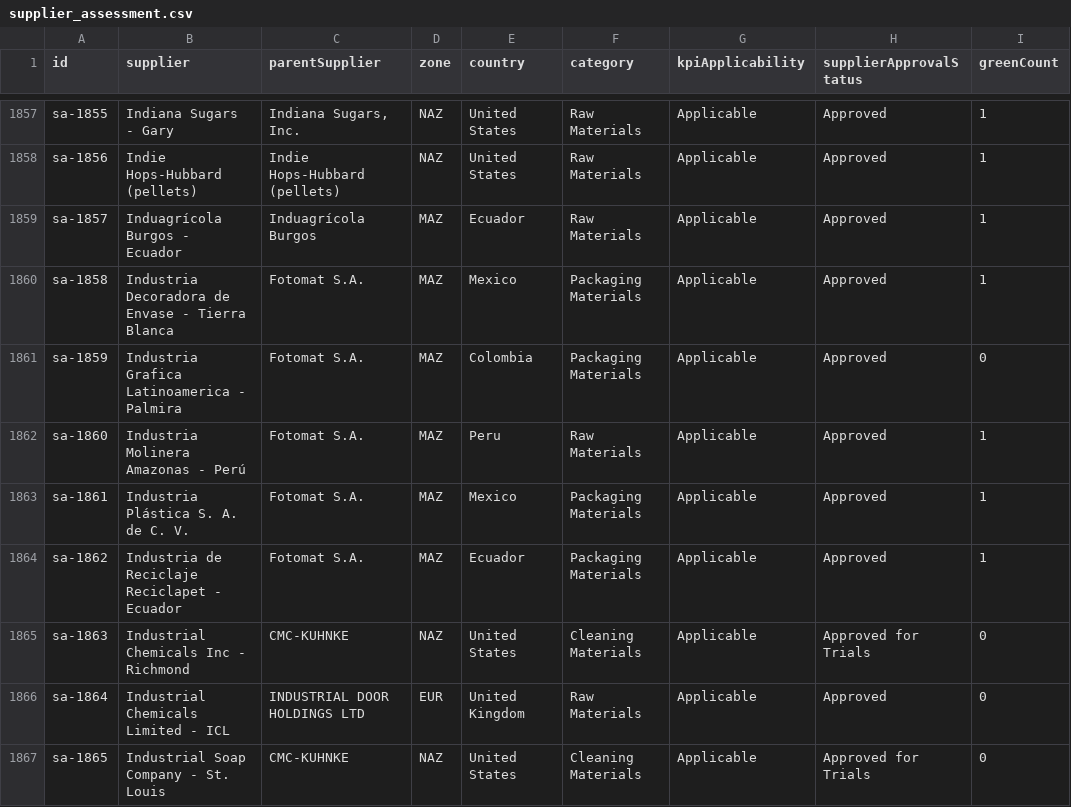
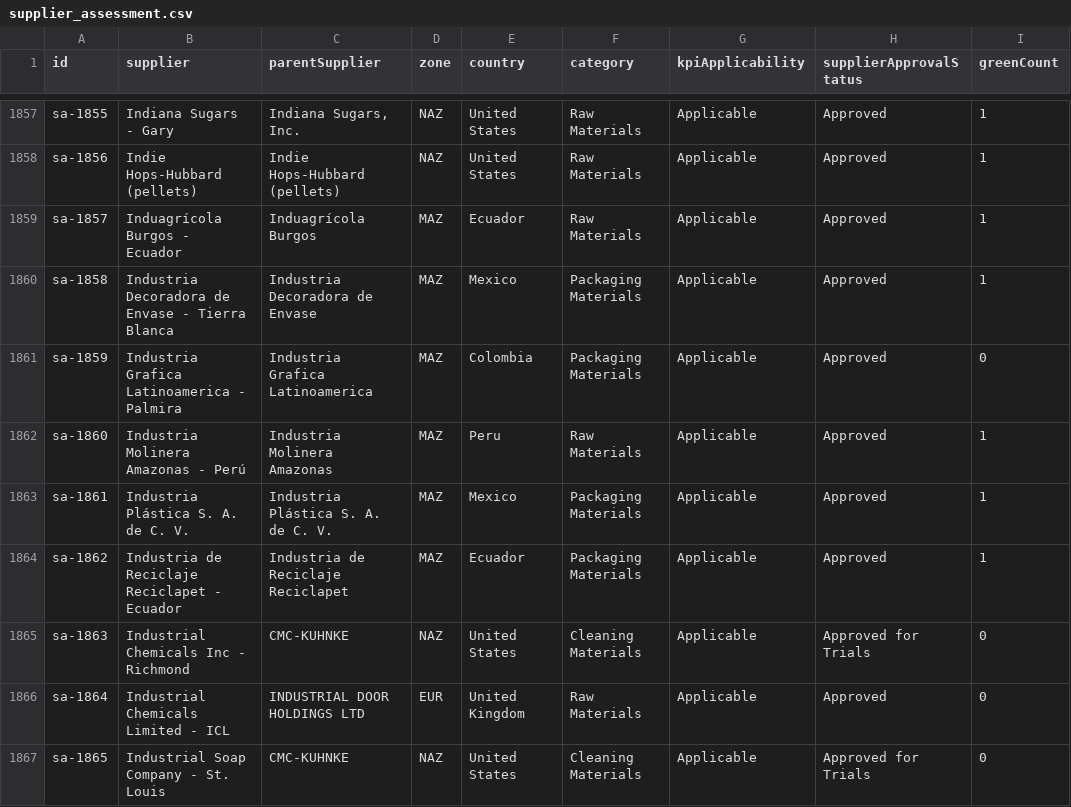
Before and after one commit to Naren2ds/SPM_Scorecard_Dev, a CSV file: apps/backend/data/supplier_assessment.csv, drawn as a sheet; only a part is shown, gaps mark what is left out; the diff covers the shown part only; the diff names each change by its address in the sheet, - before the commit and + after, or states it on an @@ line.

```diff
--- a/apps/backend/data/supplier_assessment.csv
+++ b/apps/backend/data/supplier_assessment.csv
-C1860 (parentSupplier): Fotomat S.A.
+C1860 (parentSupplier): Industria Decoradora de Envase
-C1861 (parentSupplier): Fotomat S.A.
+C1861 (parentSupplier): Industria Grafica Latinoamerica
-C1862 (parentSupplier): Fotomat S.A.
+C1862 (parentSupplier): Industria Molinera Amazonas
-C1863 (parentSupplier): Fotomat S.A.
+C1863 (parentSupplier): Industria Plástica S. A. de C. V.
-C1864 (parentSupplier): Fotomat S.A.
+C1864 (parentSupplier): Industria de Reciclaje Reciclapet
```
Also changed, not shown: 112 edited cells elsewhere in this file, apps/backend/data/eclipse.csv, apps/backend/data/supplier_compliance.csv, 5 other files.
